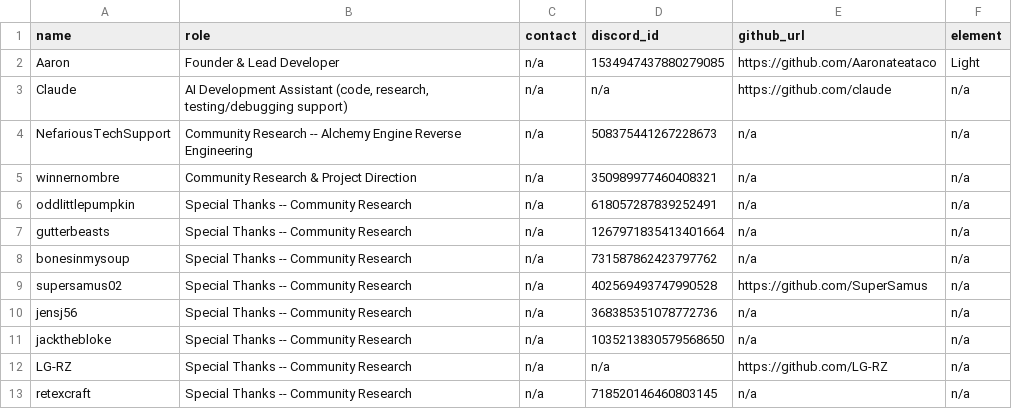
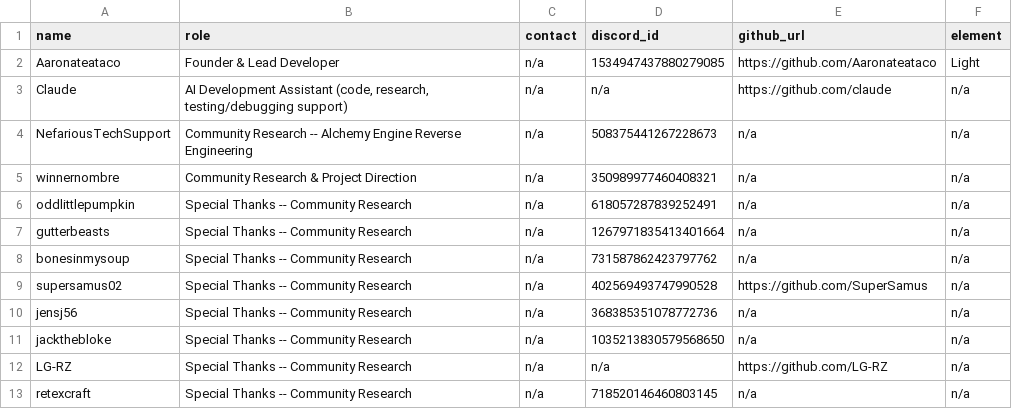
Before and after one commit to Arkchemy/woodburrow, a CSV file: CONTRIBUTORS.csv, drawn as a sheet.

```diff
--- a/CONTRIBUTORS.csv
+++ b/CONTRIBUTORS.csv
@@ -1,3 +1,3 @@
 name,role,contact,discord_id,github_url,element
-Aaron,Founder & Lead Developer,n/a,1534947437880279085,https://github.com/Aaronateataco,Light
+Aaronateataco,Founder & Lead Developer,n/a,1534947437880279085,https://github.com/Aaronateataco,Light
 Claude,"AI Development Assistant (code, research, testing/debugging support)",n/a,n/a,https://github.com/claude,n/a
```
Also changed, not shown: 6 other files.
